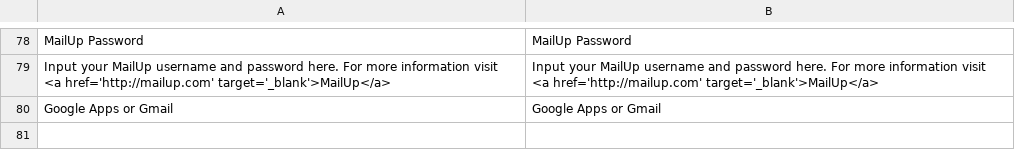
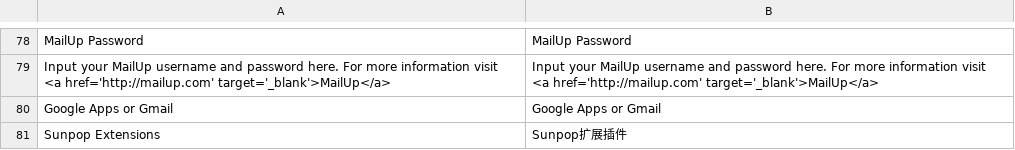
Before and after one commit to guohuadeng/stampApp, a CSV file: magentoWeb/plugin/SMTPPro-2.0.7/app/locale/zh_CN/Aschroder_SMTPPro.csv, drawn as a sheet; only a part is shown, gaps mark what is left out; the diff names each change by its address in the sheet, - before the commit and + after, or states it on an @@ line.

```diff
--- a/magentoWeb/plugin/SMTPPro-2.0.7/app/locale/zh_CN/Aschroder_SMTPPro.csv
+++ b/magentoWeb/plugin/SMTPPro-2.0.7/app/locale/zh_CN/Aschroder_SMTPPro.csv
+row 81: Sunpop Extensions | Sunpop扩展插件
```
Also changed, not shown: 17 other files.
